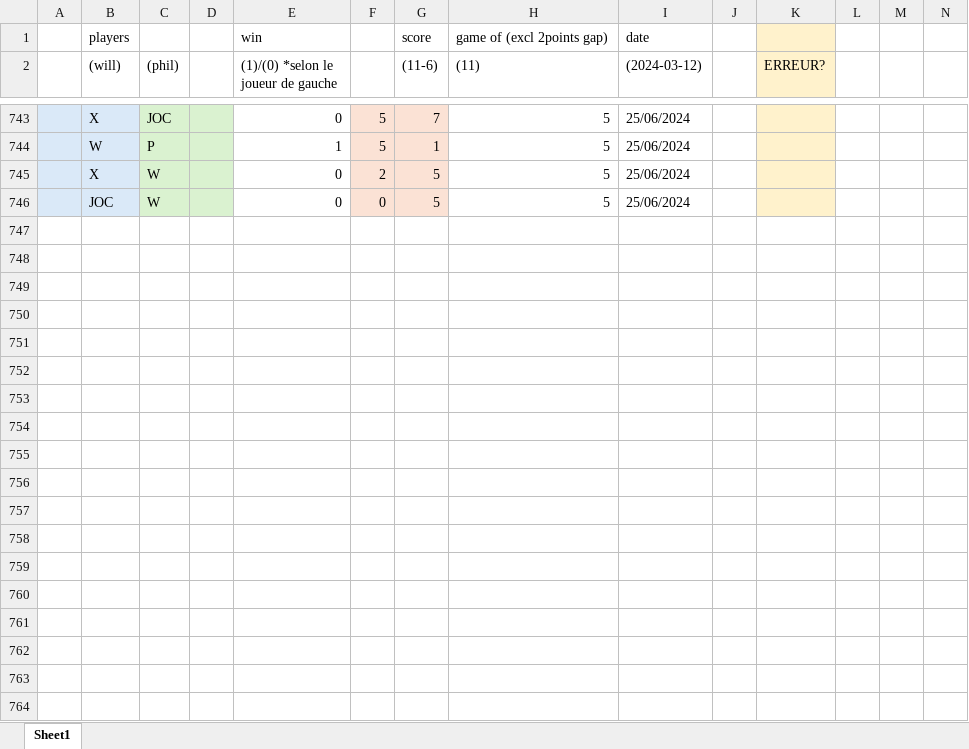
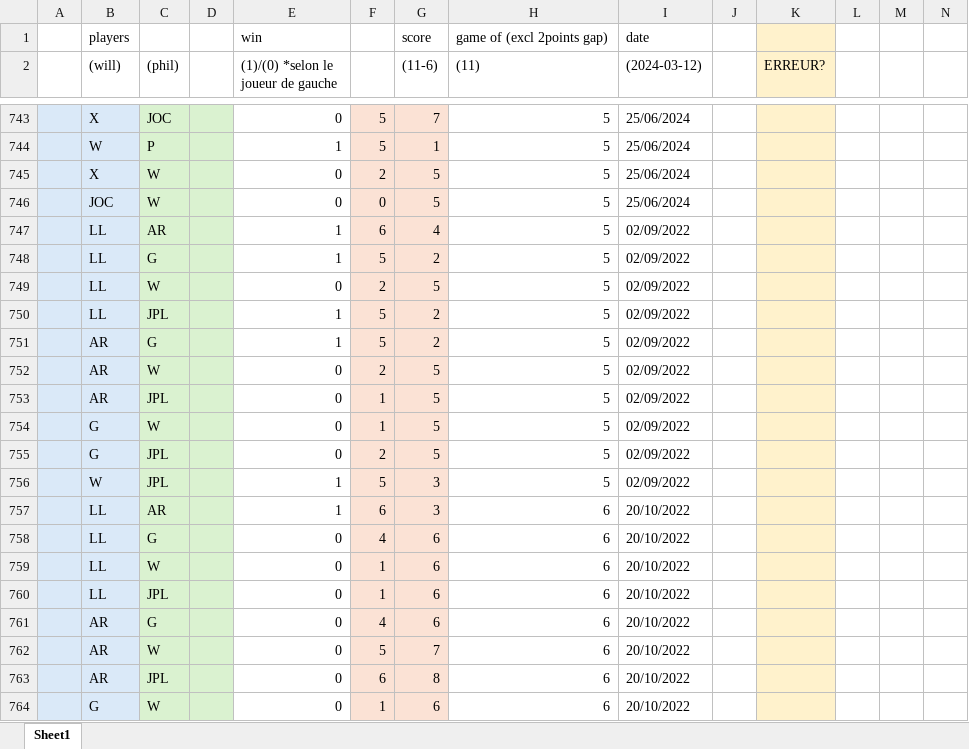
Before and after one commit to wiper8/ActuRank, an Excel workbook: data/data.xlsx, sheet Sheet1, drawn as a sheet; only a part is shown, gaps mark what is left out; values as stored, in another font and other column widths than the file's, no borders; rows hold the shown columns only; the diff covers the shown part only; the diff names each change by its address in the sheet, - before the commit and + after, or states it on an @@ line.

```diff
--- a/data/data.xlsx (sheet Sheet1)
+++ b/data/data.xlsx (sheet Sheet1)
+row 747:  | LL | AR |  | 1 | 6 | 4 | 5 | 02/09/2022
+row 748:  | LL | G |  | 1 | 5 | 2 | 5 | 02/09/2022
+row 749:  | LL | W |  | 0 | 2 | 5 | 5 | 02/09/2022
+row 750:  | LL | JPL |  | 1 | 5 | 2 | 5 | 02/09/2022
+row 751:  | AR | G |  | 1 | 5 | 2 | 5 | 02/09/2022
+row 752:  | AR | W |  | 0 | 2 | 5 | 5 | 02/09/2022
+row 753:  | AR | JPL |  | 0 | 1 | 5 | 5 | 02/09/2022
+row 754:  | G | W |  | 0 | 1 | 5 | 5 | 02/09/2022
+row 755:  | G | JPL |  | 0 | 2 | 5 | 5 | 02/09/2022
+row 756:  | W | JPL |  | 1 | 5 | 3 | 5 | 02/09/2022
+row 757:  | LL | AR |  | 1 | 6 | 3 | 6 | 20/10/2022
+row 758:  | LL | G |  | 0 | 4 | 6 | 6 | 20/10/2022
+row 759:  | LL | W |  | 0 | 1 | 6 | 6 | 20/10/2022
+row 760:  | LL | JPL |  | 0 | 1 | 6 | 6 | 20/10/2022
+row 761:  | AR | G |  | 0 | 4 | 6 | 6 | 20/10/2022
+row 762:  | AR | W |  | 0 | 5 | 7 | 6 | 20/10/2022
+row 763:  | AR | JPL |  | 0 | 6 | 8 | 6 | 20/10/2022
+row 764:  | G | W |  | 0 | 1 | 6 | 6 | 20/10/2022
```
Also changed, not shown: 36 added rows and 15 edited cells elsewhere in this sheet, formulas that keep their value, 1 other file.
